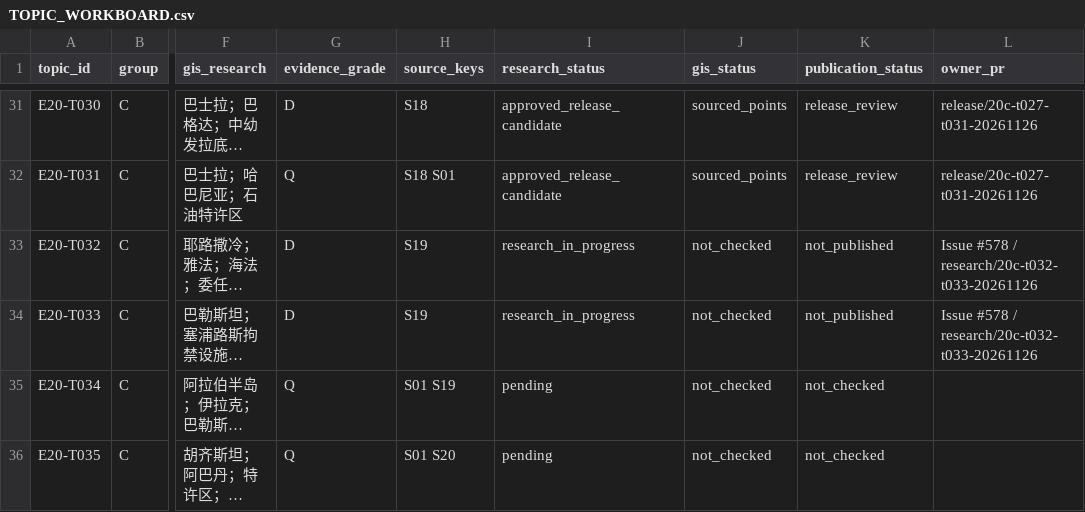
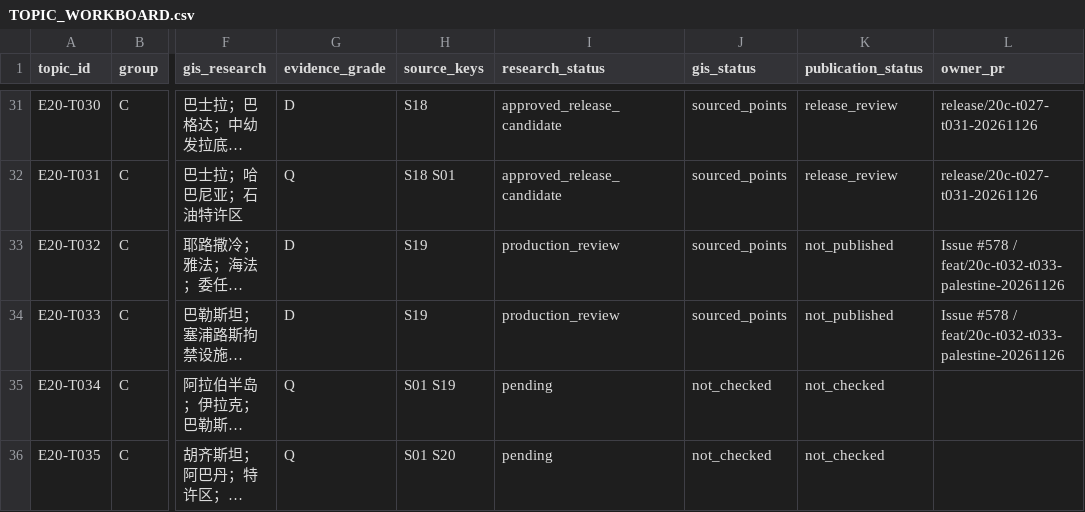
Before and after one commit to 1959124923wyz-sys/love-British-TV, a CSV file: research/20c/TOPIC_WORKBOARD.csv, drawn as a sheet; only a part is shown, gaps mark what is left out; long unchanged cells end in …; the diff names each change by its address in the sheet, - before the commit and + after, or states it on an @@ line.

Commit message:
Register Palestine production evidence

```diff
--- a/research/20c/TOPIC_WORKBOARD.csv
+++ b/research/20c/TOPIC_WORKBOARD.csv
-I33:I34 (research_status): research_in_progress
+I33:I34 (research_status): production_review
-J33:J34 (gis_status): not_checked
+J33:J34 (gis_status): sourced_points
-L33:L34 (owner_pr): …#578 / research/20c-t032-t033-20261126
+L33:L34 (owner_pr): …#578 / feat/20c-t032-t033-palestine-20261126
```
